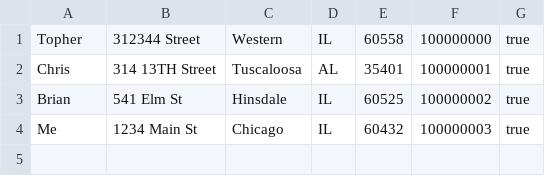
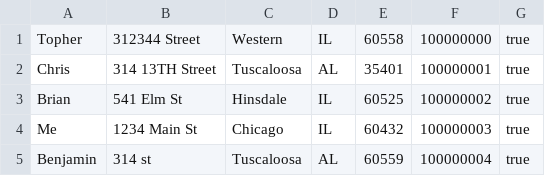
Before and after one commit to pdthompson5/ChocAn-Data-System, a CSV file: release/src/userData/members.csv, drawn as a sheet; the diff names each change by its address in the sheet, - before the commit and + after, or states it on an @@ line.

```diff
--- a/release/src/userData/members.csv
+++ b/release/src/userData/members.csv
+row 5: Benjamin | 314 st | Tuscaloosa | AL | 60559 | 100000004 | true
```
Also changed, not shown: release/src/userData/service_provided_list.csv, src/userData/providers.csv, 18 other files.
